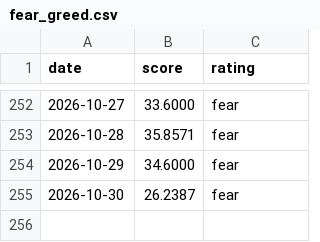
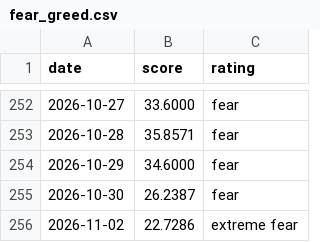
Before and after one commit to iamsam120/market-data, a CSV file: data/fear_greed.csv, drawn as a sheet; only a part is shown, gaps mark what is left out; the diff names each change by its address in the sheet, - before the commit and + after, or states it on an @@ line.

```diff
--- a/data/fear_greed.csv
+++ b/data/fear_greed.csv
+row 256: 2026-11-02 | 22.7286 | extreme fear
```
Also changed, not shown: 1 other file.
